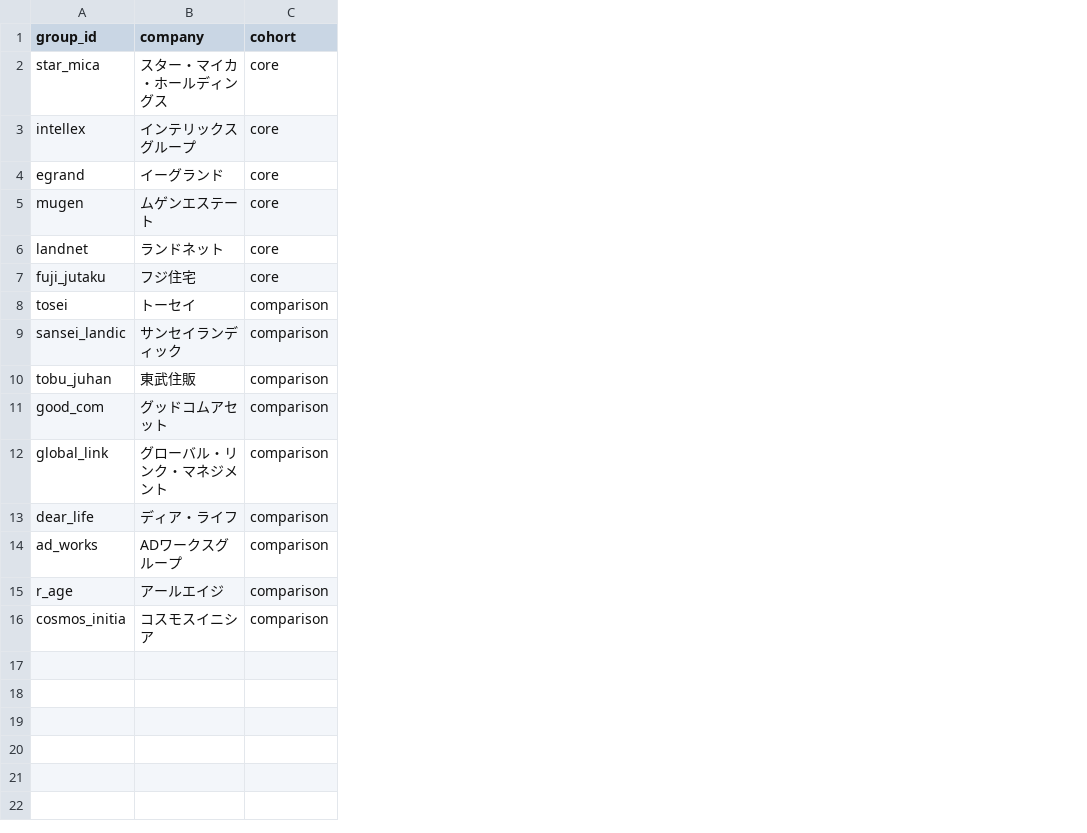
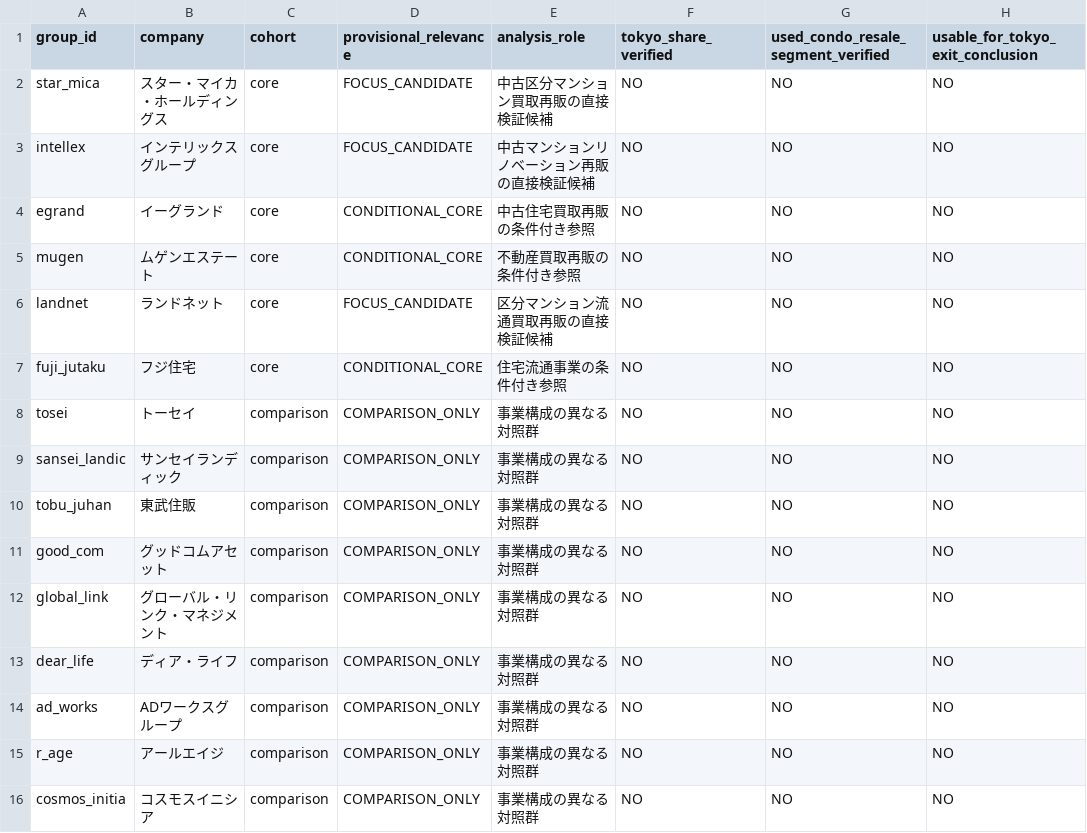
Before and after one commit to kawazoets/Japan-Real-Estate-Exit-Risk, a CSV file: data/processed/peer_matrix_15.csv, drawn as a sheet; only a part is shown; the diff names each change by its address in the sheet, - before the commit and + after, or states it on an @@ line.

Commit message:
Add evidence relevance and Tokyo-segment verification gate to every one of 15 company rows

```diff
--- a/data/processed/peer_matrix_15.csv
+++ b/data/processed/peer_matrix_15.csv
+column D (provisional_relevance), rows 2-16: FOCUS_CANDIDATE | FOCUS_CANDIDATE | CONDITIONAL_CORE | CONDITIONAL_CORE | FOCUS_CANDIDATE | CONDITIONAL_CORE | COMPARISON_ONLY | COMPARISON_ONLY | COMPARISON_ONLY | COMPARISON_ONLY | COMPARISON_ONLY | COMPARISON_ONLY | COMPARISON_ONLY | COMPARISON_ONLY | COMPARISON_ONLY
+column E (analysis_role), rows 2-16: 中古区分マンション買取再販の直接検証候補 | 中古マンションリノベーション再販の直接検証候補 | 中古住宅買取再販の条件付き参照 | 不動産買取再販の条件付き参照 | 区分マンション流通買取再販の直接検証候補 | 住宅流通事業の条件付き参照 | 事業構成の異なる対照群 | 事業構成の異なる対照群 | 事業構成の異なる対照群 | 事業構成の異なる対照群 | 事業構成の異なる対照群 | 事業構成の異なる対照群 | 事業構成の異なる対照群 | 事業構成の異なる対照群 | 事業構成の異なる対照群
+column F (tokyo_share_verified), rows 2-16: all NO
+column G, rows 1-16: used_condo_resale_segment_verified | NO | NO | NO | NO | NO | NO | NO | NO | NO | NO | NO | NO | NO | NO | NO
+column H (usable_for_tokyo_exit_conclusion), rows 2-16: all NO
```
